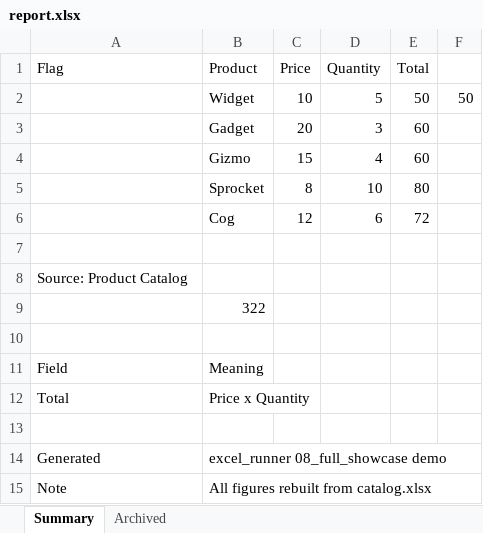
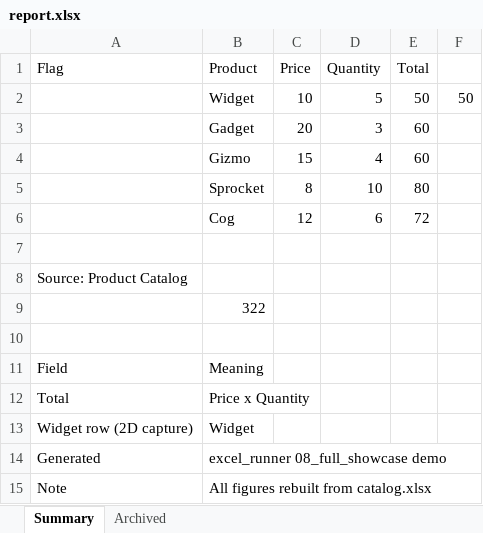
Before and after one commit to simonpfrank/excel-runner, an Excel workbook: demos/08_full_showcase/report.xlsx, sheet Summary, drawn as a sheet; values as stored, in another font and other column widths than the file's, no borders; the diff names each change by its address in the sheet, - before the commit and + after, or states it on an @@ line.

```diff
--- a/demos/08_full_showcase/report.xlsx (sheet Summary)
+++ b/demos/08_full_showcase/report.xlsx (sheet Summary)
-row 13: (empty)
+row 13: Widget row (2D capture) | Widget
```
Also changed, not shown: demos/08_full_showcase/catalog.xlsx, 14 other files.
